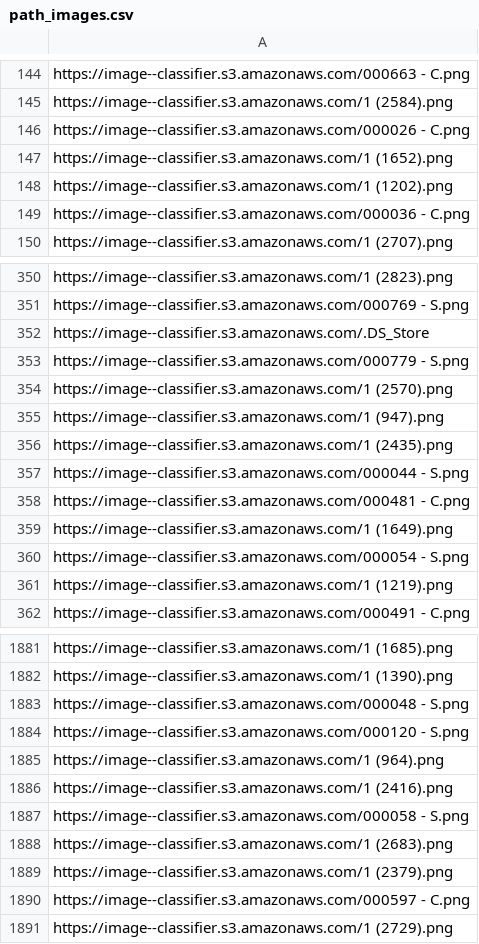
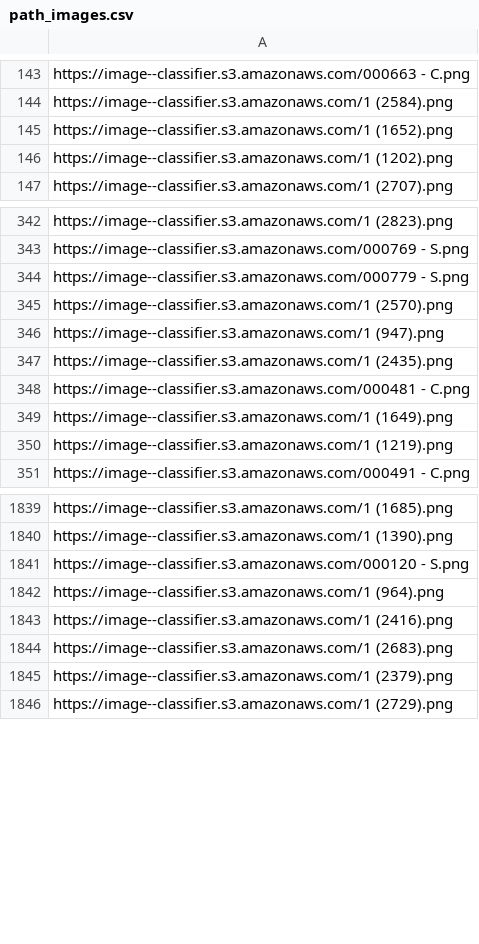
Before and after one commit to kjarac/image--classifier, a CSV file: app/assets/images/path_images.csv, drawn as a sheet; only a part is shown, gaps mark what is left out; the diff covers the shown part only.

```diff
--- a/app/assets/images/path_images.csv
+++ b/app/assets/images/path_images.csv
@@ -145,6 +144,4 @@ https://image--classifier.s3.amazonaws.com/000663 - C.png
 https://image--classifier.s3.amazonaws.com/1 (2584).png
-https://image--classifier.s3.amazonaws.com/000026 - C.png
 https://image--classifier.s3.amazonaws.com/1 (1652).png
 https://image--classifier.s3.amazonaws.com/1 (1202).png
-https://image--classifier.s3.amazonaws.com/000036 - C.png
 https://image--classifier.s3.amazonaws.com/1 (2707).png
@@ -351,3 +343,2 @@ https://image--classifier.s3.amazonaws.com/1 (2823).png
 https://image--classifier.s3.amazonaws.com/000769 - S.png
-https://image--classifier.s3.amazonaws.com/.DS_Store
 https://image--classifier.s3.amazonaws.com/000779 - S.png
@@ -356,6 +347,4 @@ https://image--classifier.s3.amazonaws.com/1 (947).png
 https://image--classifier.s3.amazonaws.com/1 (2435).png
-https://image--classifier.s3.amazonaws.com/000044 - S.png
 https://image--classifier.s3.amazonaws.com/000481 - C.png
 https://image--classifier.s3.amazonaws.com/1 (1649).png
-https://image--classifier.s3.amazonaws.com/000054 - S.png
 https://image--classifier.s3.amazonaws.com/1 (1219).png
@@ -1882,3 +1840,2 @@ https://image--classifier.s3.amazonaws.com/1 (1685).png
 https://image--classifier.s3.amazonaws.com/1 (1390).png
-https://image--classifier.s3.amazonaws.com/000048 - S.png
 https://image--classifier.s3.amazonaws.com/000120 - S.png
@@ -1886,6 +1843,4 @@ https://image--classifier.s3.amazonaws.com/1 (964).png
 https://image--classifier.s3.amazonaws.com/1 (2416).png
-https://image--classifier.s3.amazonaws.com/000058 - S.png
 https://image--classifier.s3.amazonaws.com/1 (2683).png
 https://image--classifier.s3.amazonaws.com/1 (2379).png
-https://image--classifier.s3.amazonaws.com/000597 - C.png
 https://image--classifier.s3.amazonaws.com/1 (2729).png
```
Also changed, not shown: 47 removed rows elsewhere in this file, 56 other files.
